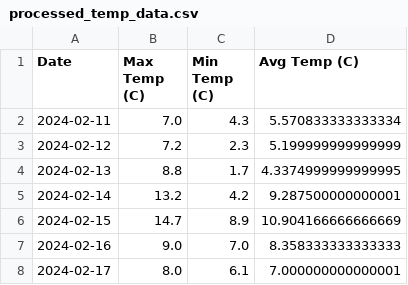
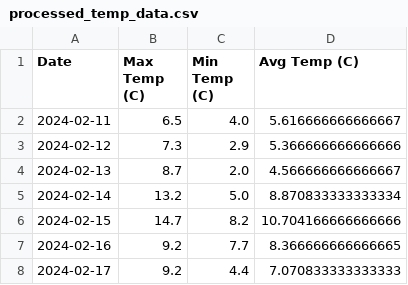
Before and after one commit to ashdriod/ClimaCraft, a CSV file: data/weatherdata/processed_temp_data.csv, drawn as a sheet.

```diff
--- a/data/weatherdata/processed_temp_data.csv
+++ b/data/weatherdata/processed_temp_data.csv
@@ -1,8 +1,8 @@
 Date,Max Temp (C),Min Temp (C),Avg Temp (C)
-2024-02-11,7.0,4.3,5.570833333333334
-2024-02-12,7.2,2.3,5.199999999999999
-2024-02-13,8.8,1.7,4.3374999999999995
-2024-02-14,13.2,4.2,9.287500000000001
-2024-02-15,14.7,8.9,10.904166666666669
-2024-02-16,9.0,7.0,8.358333333333333
-2024-02-17,8.0,6.1,7.000000000000001
+2024-02-11,6.5,4.0,5.616666666666667
+2024-02-12,7.3,2.9,5.366666666666666
+2024-02-13,8.7,2.0,4.566666666666667
+2024-02-14,13.2,5.0,8.870833333333334
+2024-02-15,14.7,8.2,10.704166666666666
+2024-02-16,9.2,7.7,8.366666666666665
+2024-02-17,9.2,4.4,7.070833333333333
```
Also changed, not shown: data/weatherdata/weather_data.csv, 8 other files.
